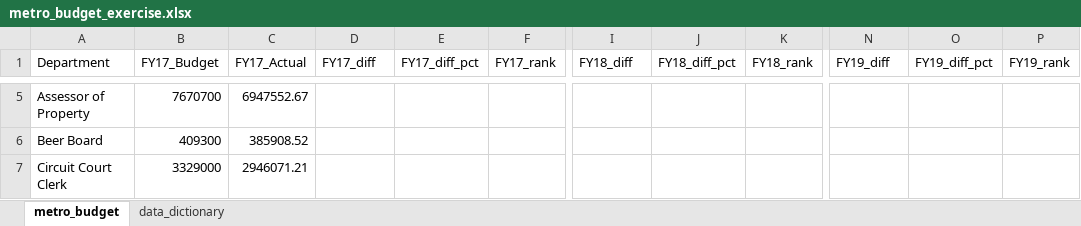
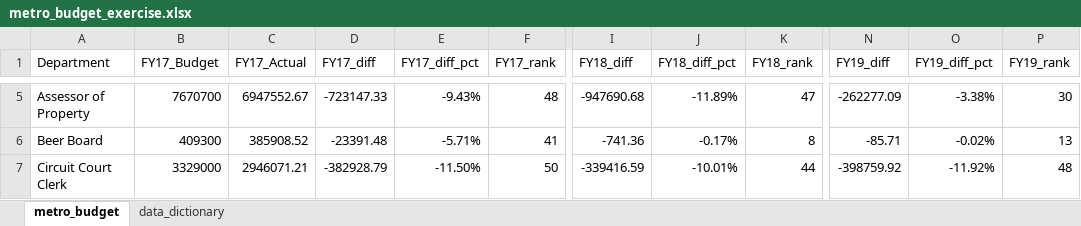
Before and after one commit to NSS-Data-Analytics-Cohort-8/budget_lookups-thenicknash, an Excel workbook: metro_budget_exercise.xlsx, sheet metro_budget, drawn as a sheet; only a part is shown, gaps mark what is left out; values as stored, in another font and other column widths than the file's, no borders; the diff covers the shown part only; the diff names each change by its address in the sheet, - before the commit and + after, or states it on an @@ line.

```diff
--- a/metro_budget_exercise.xlsx (sheet metro_budget)
+++ b/metro_budget_exercise.xlsx (sheet metro_budget)
-D5 (FY17_diff): (empty)
+D5 (FY17_diff): -723147.33
-E5 (FY17_diff_pct): (empty)
+E5 (FY17_diff_pct): -9.43%
-F5 (FY17_rank): (empty)
+F5 (FY17_rank): 48
-I5 (FY18_diff): (empty)
+I5 (FY18_diff): -947690.68
-J5 (FY18_diff_pct): (empty)
+J5 (FY18_diff_pct): -11.89%
-K5 (FY18_rank): (empty)
+K5 (FY18_rank): 47
-N5 (FY19_diff): (empty)
+N5 (FY19_diff): -262277.09
-O5 (FY19_diff_pct): (empty)
+O5 (FY19_diff_pct): -3.38%
-P5 (FY19_rank): (empty)
+P5 (FY19_rank): 30
-D6 (FY17_diff): (empty)
+D6 (FY17_diff): -23391.48
-E6 (FY17_diff_pct): (empty)
+E6 (FY17_diff_pct): -5.71%
-F6 (FY17_rank): (empty)
+F6 (FY17_rank): 41
-I6 (FY18_diff): (empty)
+I6 (FY18_diff): -741.36
-J6 (FY18_diff_pct): (empty)
+J6 (FY18_diff_pct): -0.17%
-K6 (FY18_rank): (empty)
+K6 (FY18_rank): 8
-N6 (FY19_diff): (empty)
+N6 (FY19_diff): -85.71
-O6 (FY19_diff_pct): (empty)
+O6 (FY19_diff_pct): -0.02%
-P6 (FY19_rank): (empty)
+P6 (FY19_rank): 13
-D7 (FY17_diff): (empty)
+D7 (FY17_diff): -382928.79
-E7 (FY17_diff_pct): (empty)
+E7 (FY17_diff_pct): -11.50%
-F7 (FY17_rank): (empty)
+F7 (FY17_rank): 50
-I7 (FY18_diff): (empty)
+I7 (FY18_diff): -339416.59
-J7 (FY18_diff_pct): (empty)
+J7 (FY18_diff_pct): -10.01%
-K7 (FY18_rank): (empty)
+K7 (FY18_rank): 44
-N7 (FY19_diff): (empty)
+N7 (FY19_diff): -398759.92
-O7 (FY19_diff_pct): (empty)
+O7 (FY19_diff_pct): -11.92%
-P7 (FY19_rank): (empty)
+P7 (FY19_rank): 48
```
Also changed, not shown: 432 edited cells elsewhere in this sheet.
